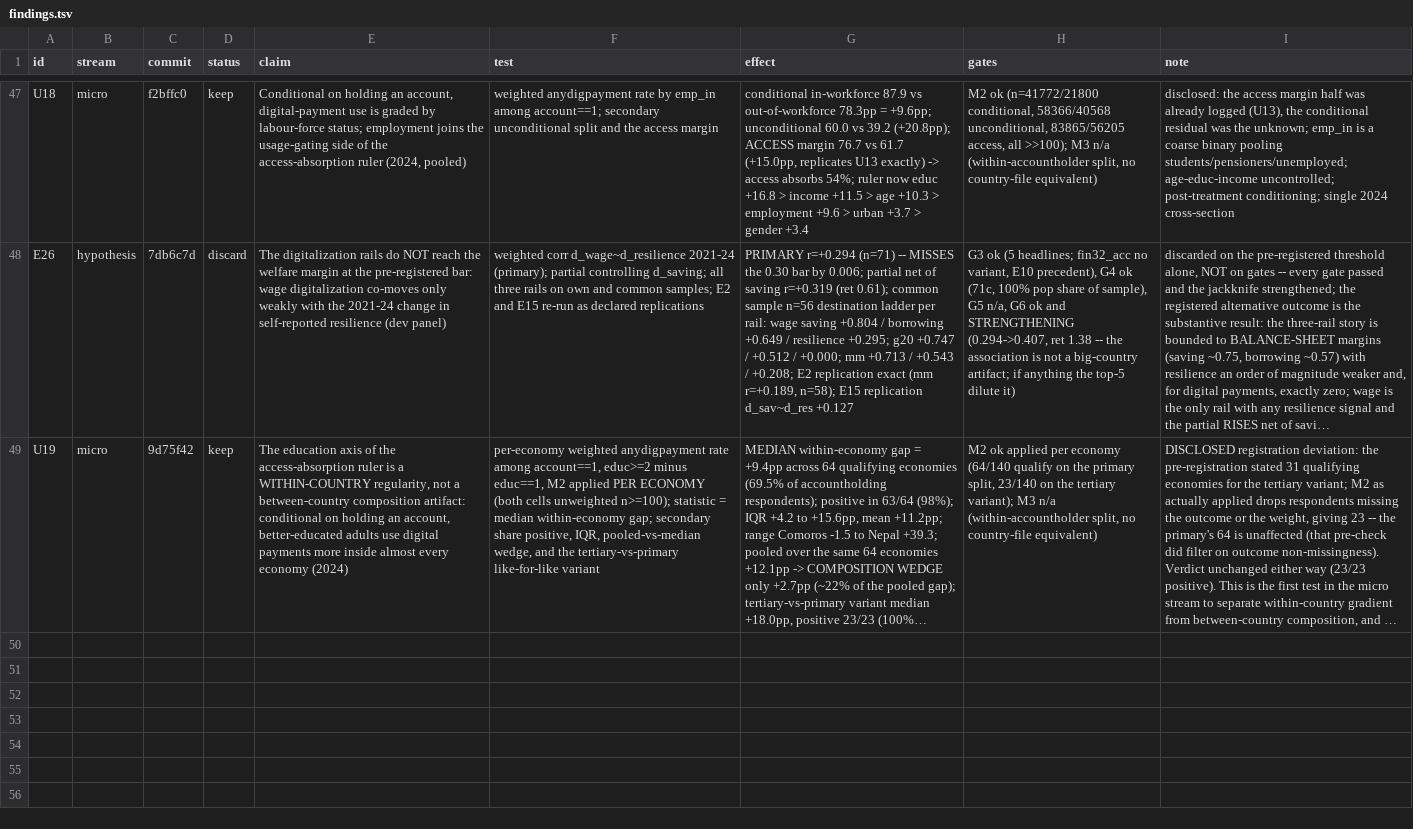
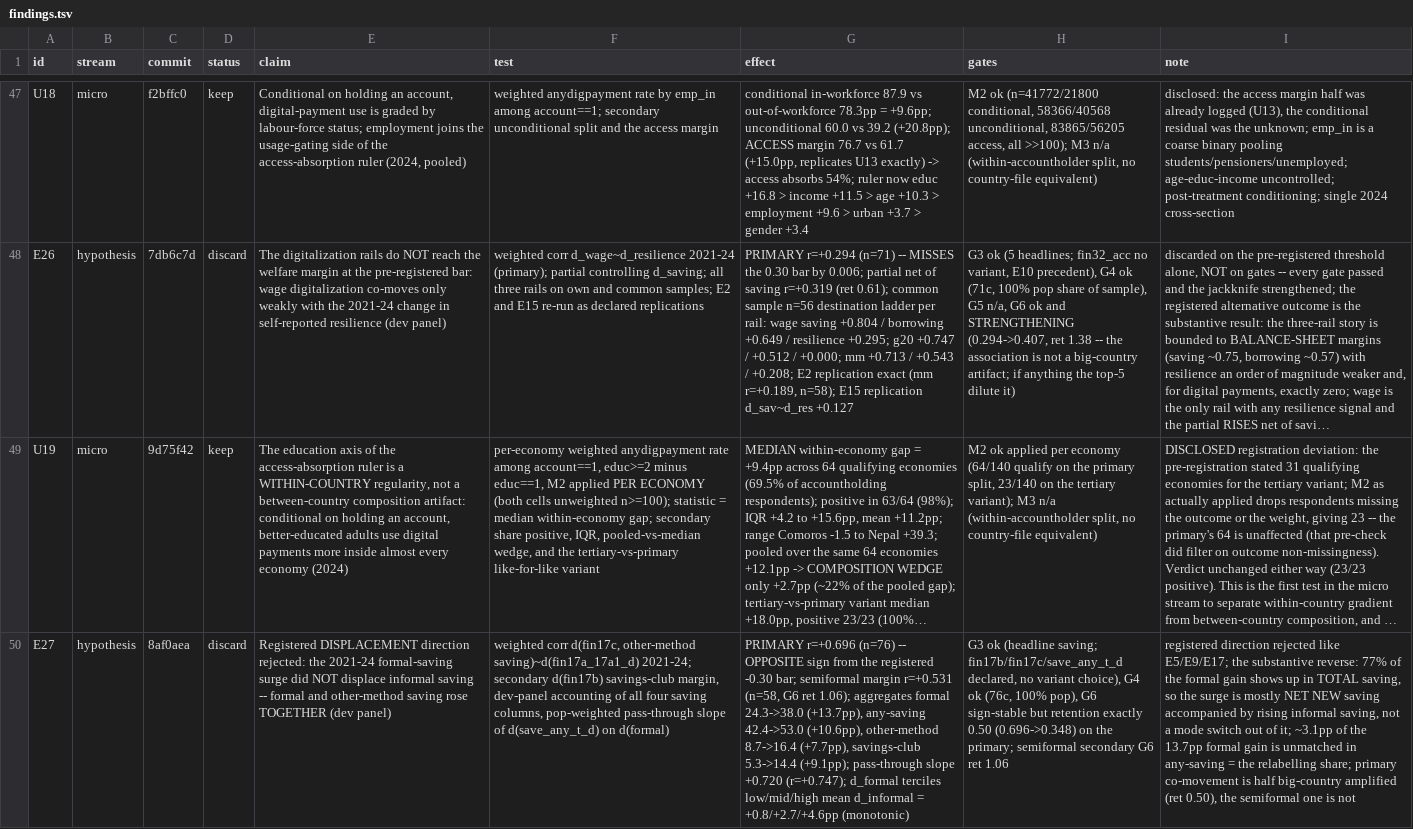
Before and after one commit to grgbkv/financial-inclusion-findex-2025, a TSV file: 05_AutoResearch/findings.tsv, drawn as a sheet; only a part is shown, gaps mark what is left out; long unchanged cells end in …; the diff names each change by its address in the sheet, - before the commit and + after, or states it on an @@ line.

Commit message:
U20: is the income axis of the access-absorption ruler within-country, or between-country composition (+ E27 finding row)

```diff
--- a/05_AutoResearch/findings.tsv
+++ b/05_AutoResearch/findings.tsv
+row 50: E27 | hypothesis | 8af0aea | discard | Registered DISPLACEMENT direction rejected: the 2021-24 formal-saving surge did NOT displace informal saving -- formal and other-method saving rose TOGETHER (dev panel) | weighted corr d(fin17c, other-method saving)~d(fin17a_17a1_d) 2021-24; secondary d(fin17b) savings-club margin, dev-panel accounting of all four saving columns, pop-weighted pass-through slope of d(save_any_t_d) on d(formal) | PRIMARY r=+0.696 (n=76) -- OPPOSITE sign from the registered -0.30 bar; semiformal margin r=+0.531 (n=58, G6 ret 1.06); aggregates formal 24.3->38.0 (+13.7pp), any-saving 42.4->53.0 (+10.6pp), other-method 8.7->16.4 (+7.7pp), savings-club 5.3->14.4 (+9.1pp); pass-through slope +0.720 (r=+0.747); d_formal terciles low/mid/high mean d_informal = +0.8/+2.7/+4.6pp (monotonic) | G3 ok (headline saving; fin17b/fin17c/save_any_t_d declared, no variant choice), G4 ok (76c, 100% pop), G6 sign-stable but retention exactly 0.50 (0.696->0.348) on the primary; semiformal secondary G6 ret 1.06 | registered direction rejected like E5/E9/E17; the substantive reverse: 77% of the formal gain shows up in TOTAL saving, so the surge is mostly NET NEW saving accompanied by rising informal saving, not a mode switch out of it; ~3.1pp of the 13.7pp formal gain is unmatched in any-saving = the relabelling share; primary co-movement is half big-country amplified (ret 0.50), the semiformal one is not
```
Also changed, not shown: 1 other file.
